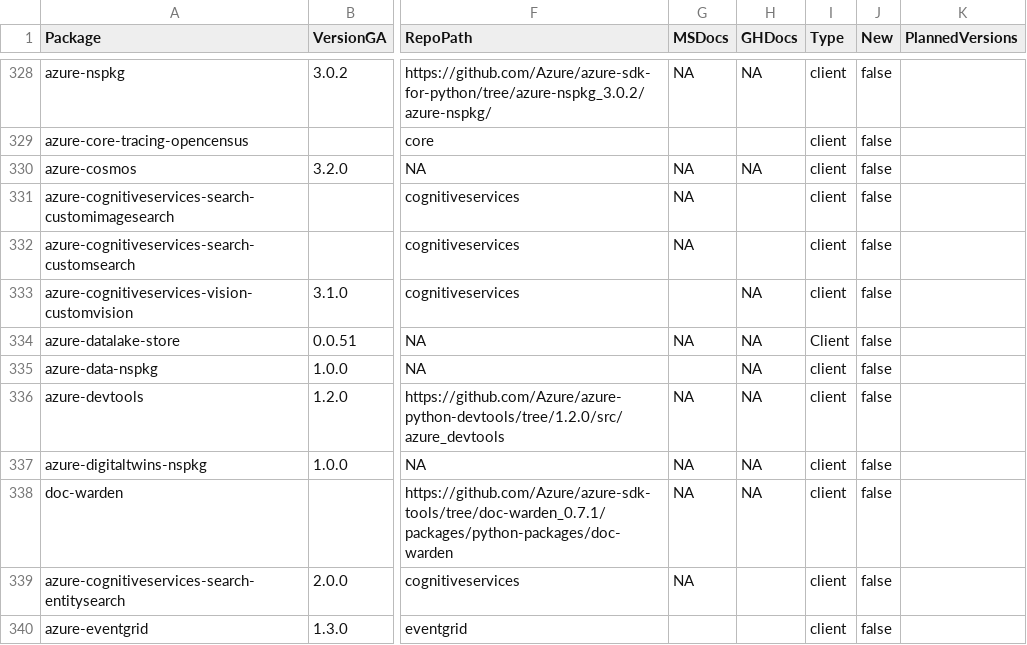
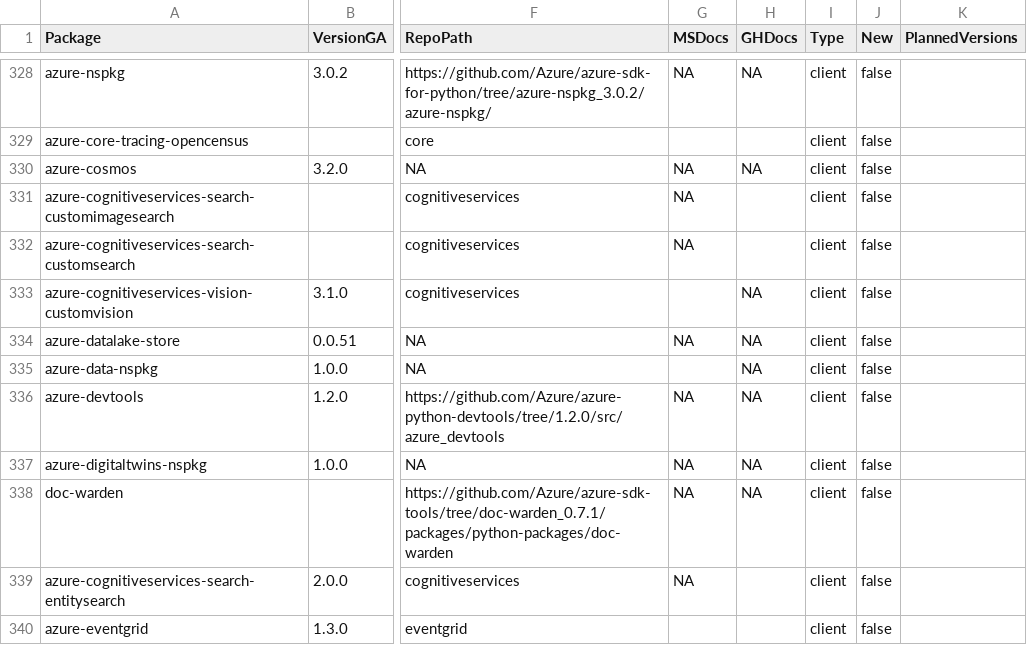
Before and after one commit to xaxdev/azure-sdk, a CSV file: _data/releases/latest/python-packages.csv, drawn as a sheet; only a part is shown, gaps mark what is left out; the diff names each change by its address in the sheet, - before the commit and + after, or states it on an @@ line.

Commit message:
Correctly case 'client' in azure-datalake-store

```diff
--- a/_data/releases/latest/python-packages.csv
+++ b/_data/releases/latest/python-packages.csv
-I334 (Type): Client
+I334 (Type): client
```
